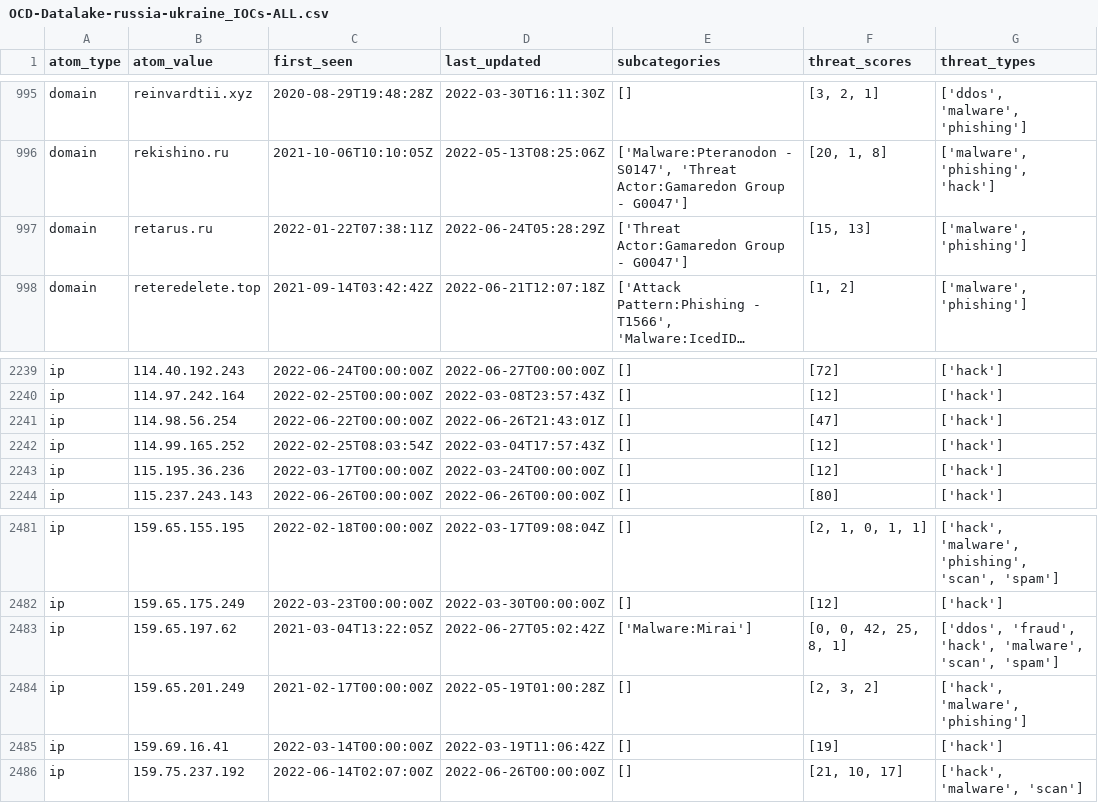
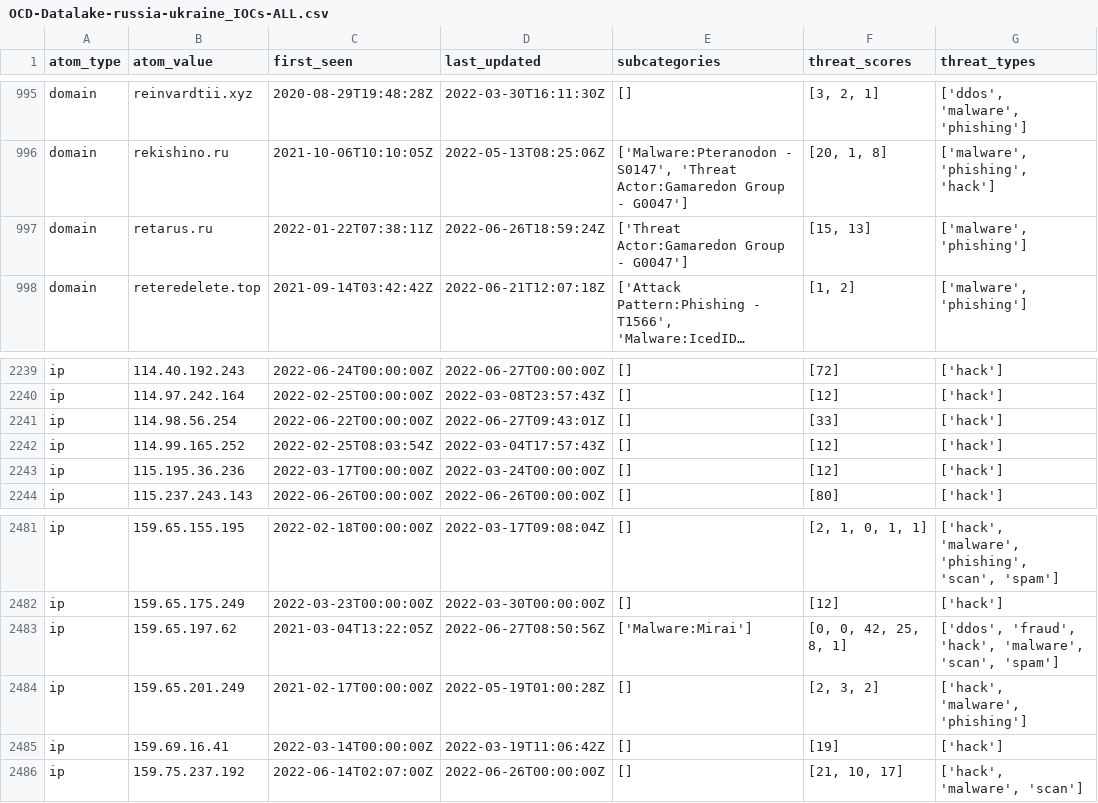
Before and after one commit to Orange-Cyberdefense/russia-ukraine_IOCs, a CSV file: OCD-Datalake-russia-ukraine_IOCs-ALL.csv, drawn as a sheet; only a part is shown, gaps mark what is left out; long unchanged cells end in …; the diff names each change by its address in the sheet, - before the commit and + after, or states it on an @@ line.

Commit message:
Automatic iocs update 2022-06-27-11:56:41

```diff
--- a/OCD-Datalake-russia-ukraine_IOCs-ALL.csv
+++ b/OCD-Datalake-russia-ukraine_IOCs-ALL.csv
-D997 (last_updated): 2022-06-24T05:28:29Z
+D997 (last_updated): 2022-06-26T18:59:24Z
-D2241 (last_updated): 2022-06-26T21:43:01Z
+D2241 (last_updated): 2022-06-27T09:43:01Z
-F2241 (threat_scores): [47]
+F2241 (threat_scores): [33]
-D2483 (last_updated): 2022-06-27T05:02:42Z
+D2483 (last_updated): 2022-06-27T08:50:56Z
```
